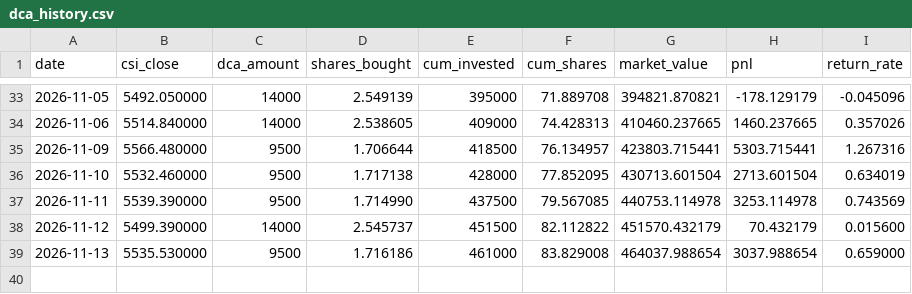
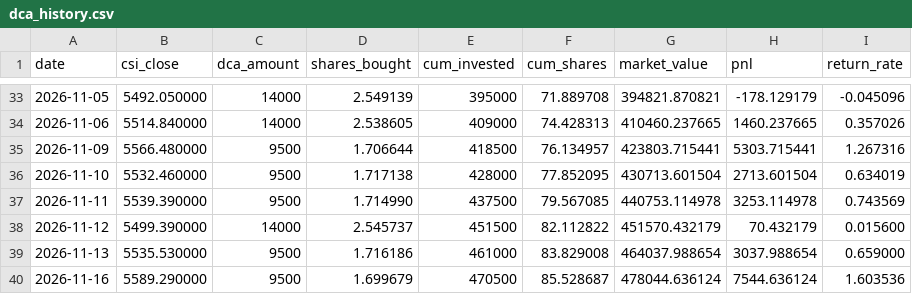
Before and after one commit to tony252/A-SHARE-dashboard, a CSV file: csi_dividend/data/dca_history.csv, drawn as a sheet; only a part is shown, gaps mark what is left out; the diff names each change by its address in the sheet, - before the commit and + after, or states it on an @@ line.

```diff
--- a/csi_dividend/data/dca_history.csv
+++ b/csi_dividend/data/dca_history.csv
+row 40: 2026-11-16 | 5589.290000 | 9500 | 1.699679 | 470500 | 85.528687 | 478044.636124 | 7544.636124 | 1.603536
```
Also changed, not shown: csi_dividend/data/csi_price.csv, ndx_dca/data/dca_history.csv, 8 other files.
